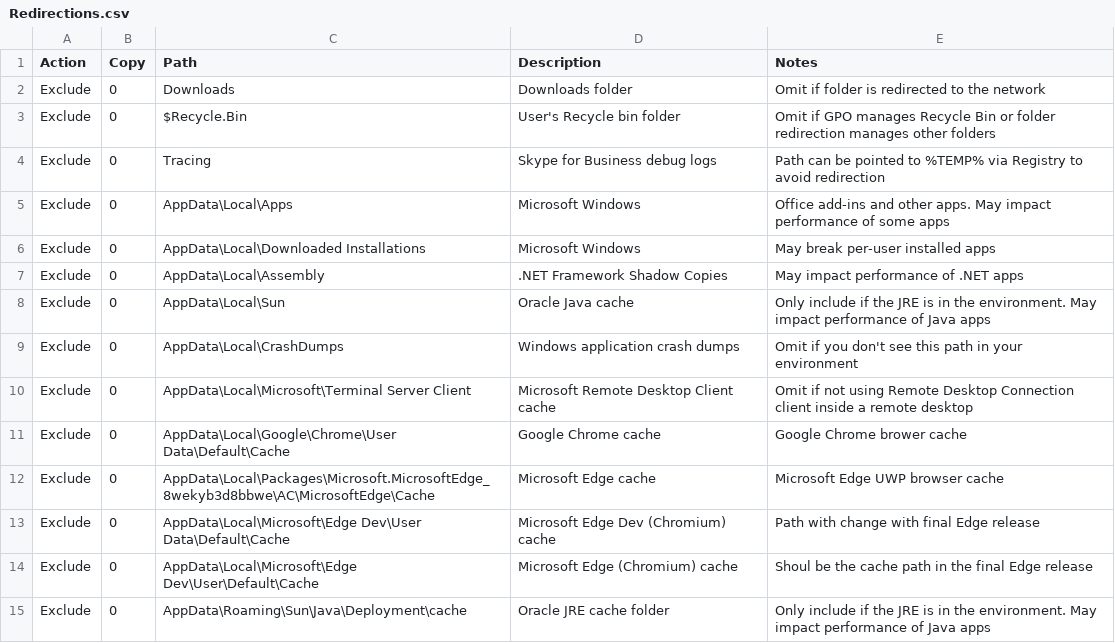
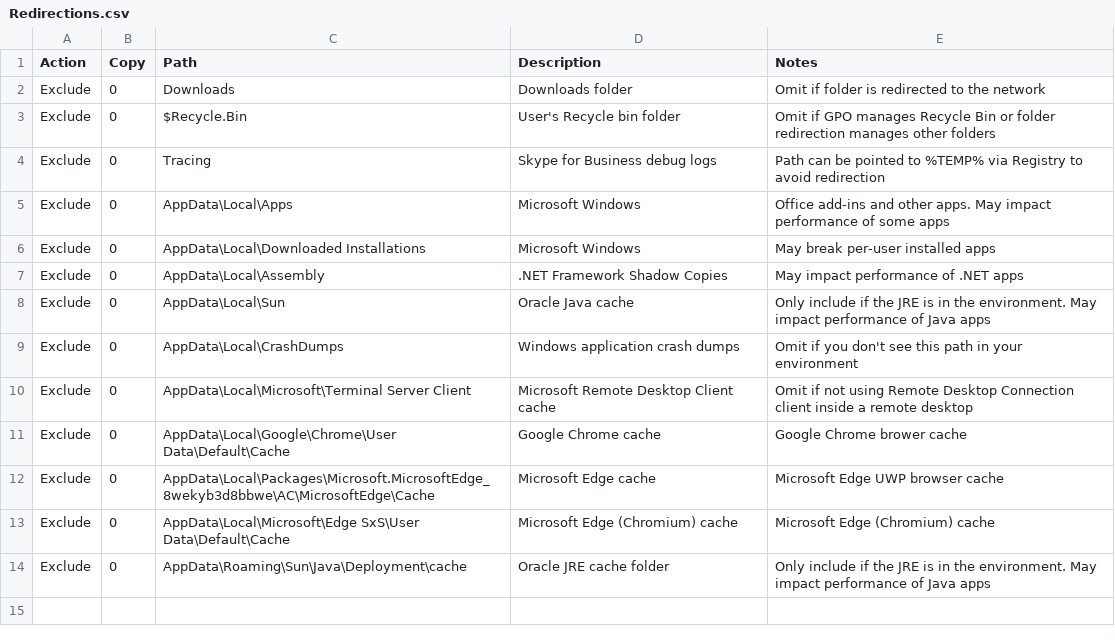
Before and after one commit to aaronparker/fslogix, a CSV file: Redirections/Redirections.csv, drawn as a sheet.

Commit message:
Update Redirections.csv

```diff
--- a/Redirections/Redirections.csv
+++ b/Redirections/Redirections.csv
@@ -12,4 +12,3 @@ Exclude,0,AppData\Local\Google\Chrome\User Data\Default\Cache,Google Chrome cach
 Exclude,0,AppData\Local\Packages\Microsoft.MicrosoftEdge_8wekyb3d8bbwe\AC\MicrosoftEdge\Cache,Microsoft Edge cache,Microsoft Edge UWP browser cache
-Exclude,0,AppData\Local\Microsoft\Edge Dev\User Data\Default\Cache,Microsoft Edge Dev (Chromium) cache,Path with change with final Edge release
-Exclude,0,AppData\Local\Microsoft\Edge Dev\User\Default\Cache,Microsoft Edge (Chromium) cache,Shoul be the cache path in the final Edge release
+Exclude,0,AppData\Local\Microsoft\Edge SxS\User Data\Default\Cache,Microsoft Edge (Chromium) cache,Microsoft Edge (Chromium) cache
 Exclude,0,AppData\Roaming\Sun\Java\Deployment\cache,Oracle JRE cache folder,Only include if the JRE is in the environment. May impact performance of Java apps
```
